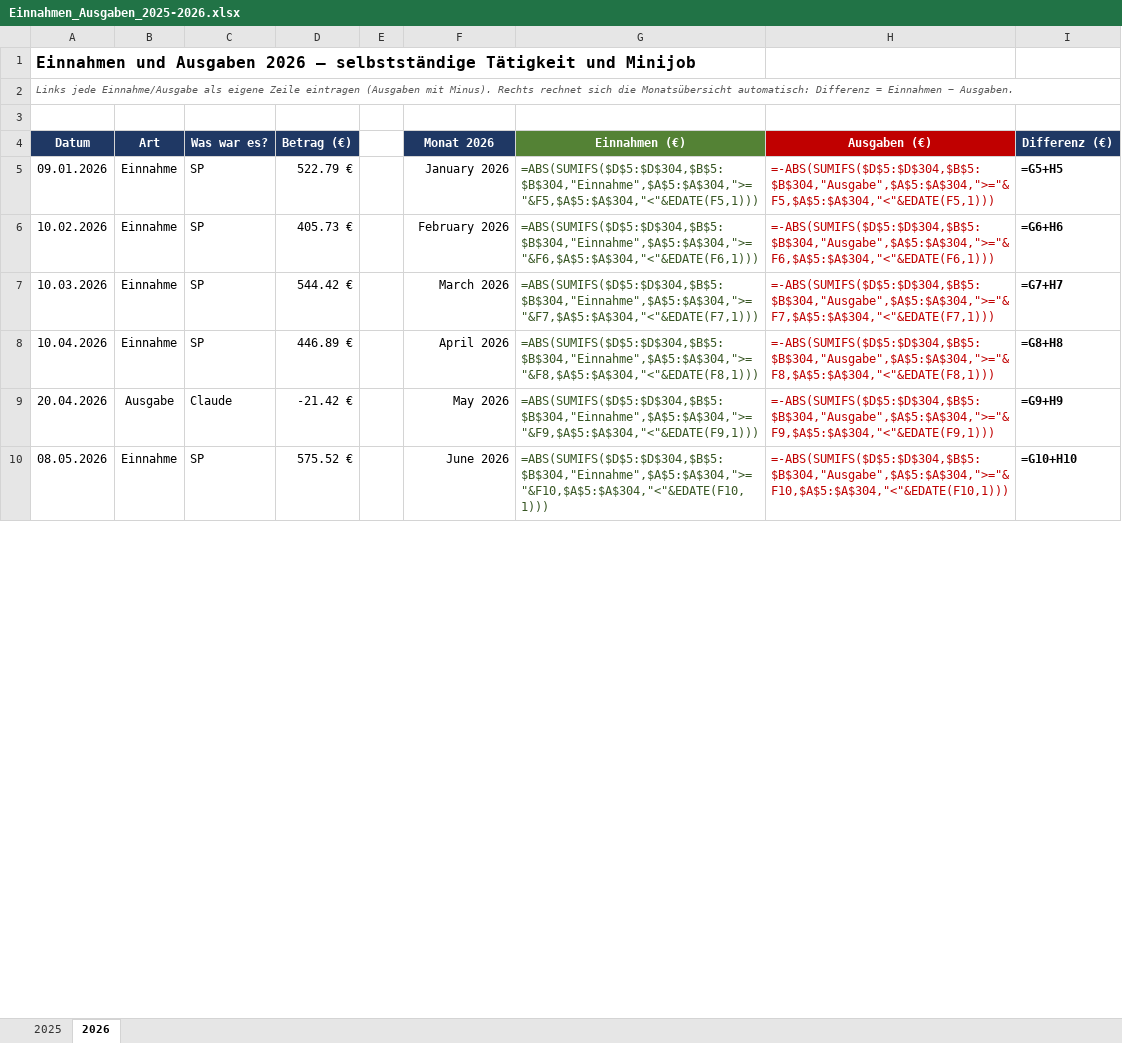
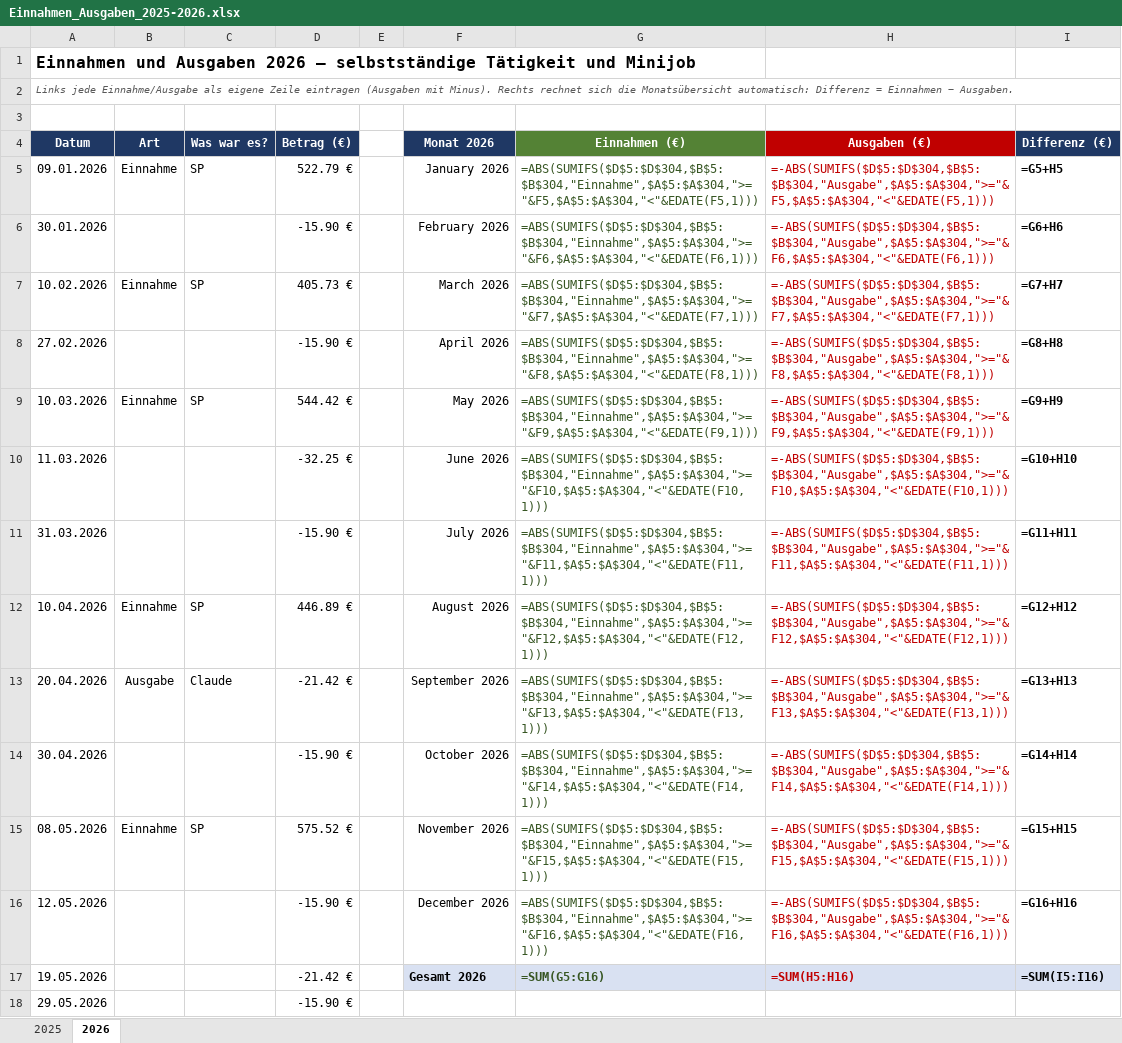
Before and after one commit to mouadbenyassef2005-stack/Dashbord, an Excel workbook: einnahmen/Einnahmen_Ausgaben_2025-2026.xlsx, sheet 2026, drawn as a sheet; only a part is shown; values as stored, in another font and other column widths than the file's, no borders; formulas without a stored value are shown as written; conditional formats not drawn; addresses are those after the commit; the diff covers the shown part only; the diff names each change by its address in the sheet, - before the commit and + after, or states it on an @@ line.

```diff
--- a/einnahmen/Einnahmen_Ausgaben_2025-2026.xlsx (sheet 2026)
+++ b/einnahmen/Einnahmen_Ausgaben_2025-2026.xlsx (sheet 2026)
+row 6: 30.01.2026 |  |  | -15.90 € |  | February 2026 | =ABS(SUMIFS($D$5:$D$304,$B$5:$B$304,"Einnahme",$A$5:$A$304,">="&F6,$A$5:$A$304,"<"&EDATE(F6,1))) | =-ABS(SUMIFS($D$5:$D$304,$B$5:$B$304,"Ausgabe",$A$5:$A$304,">="&F6,$A$5:$A$304,"<"&EDATE(F6,1))) | =G6+H6
-F7 (Monat 2026): February 2026
+F7 (Monat 2026): March 2026
-G7 (Einnahmen (€)): =ABS(SUMIFS($D$5:$D$304,$B$5:$B$304,"Einnahme",$A$5:$A$304,">="&F6,$A$5:$A$304,"<"&EDATE(F6,1)))
+G7 (Einnahmen (€)): =ABS(SUMIFS($D$5:$D$304,$B$5:$B$304,"Einnahme",$A$5:$A$304,">="&F7,$A$5:$A$304,"<"&EDATE(F7,1)))
-H7 (Ausgaben (€)): =-ABS(SUMIFS($D$5:$D$304,$B$5:$B$304,"Ausgabe",$A$5:$A$304,">="&F6,$A$5:$A$304,"<"&EDATE(F6,1)))
+H7 (Ausgaben (€)): =-ABS(SUMIFS($D$5:$D$304,$B$5:$B$304,"Ausgabe",$A$5:$A$304,">="&F7,$A$5:$A$304,"<"&EDATE(F7,1)))
-I7 (Differenz (€)): =G6+H6
+I7 (Differenz (€)): =G7+H7
+row 8: 27.02.2026 |  |  | -15.90 € |  | April 2026 | =ABS(SUMIFS($D$5:$D$304,$B$5:$B$304,"Einnahme",$A$5:$A$304,">="&F8,$A$5:$A$304,"<"&EDATE(F8,1))) | =-ABS(SUMIFS($D$5:$D$304,$B$5:$B$304,"Ausgabe",$A$5:$A$304,">="&F8,$A$5:$A$304,"<"&EDATE(F8,1))) | =G8+H8
-F9 (Monat 2026): March 2026
+F9 (Monat 2026): May 2026
-G9 (Einnahmen (€)): =ABS(SUMIFS($D$5:$D$304,$B$5:$B$304,"Einnahme",$A$5:$A$304,">="&F7,$A$5:$A$304,"<"&EDATE(F7,1)))
+G9 (Einnahmen (€)): =ABS(SUMIFS($D$5:$D$304,$B$5:$B$304,"Einnahme",$A$5:$A$304,">="&F9,$A$5:$A$304,"<"&EDATE(F9,1)))
-H9 (Ausgaben (€)): =-ABS(SUMIFS($D$5:$D$304,$B$5:$B$304,"Ausgabe",$A$5:$A$304,">="&F7,$A$5:$A$304,"<"&EDATE(F7,1)))
+H9 (Ausgaben (€)): =-ABS(SUMIFS($D$5:$D$304,$B$5:$B$304,"Ausgabe",$A$5:$A$304,">="&F9,$A$5:$A$304,"<"&EDATE(F9,1)))
-I9 (Differenz (€)): =G7+H7
+I9 (Differenz (€)): =G9+H9
+row 10: 11.03.2026 |  |  | -32.25 € |  | June 2026 | =ABS(SUMIFS($D$5:$D$304,$B$5:$B$304,"Einnahme",$A$5:$A$304,">="&F10,$A$5:$A$304,"<"&EDATE(F10,1))) | =-ABS(SUMIFS($D$5:$D$304,$B$5:$B$304,"Ausgabe",$A$5:$A$304,">="&F10,$A$5:$A$304,"<"&EDATE(F10,1))) | =G10+H10
+row 11: 31.03.2026 |  |  | -15.90 € |  | July 2026 | =ABS(SUMIFS($D$5:$D$304,$B$5:$B$304,"Einnahme",$A$5:$A$304,">="&F11,$A$5:$A$304,"<"&EDATE(F11,1))) | =-ABS(SUMIFS($D$5:$D$304,$B$5:$B$304,"Ausgabe",$A$5:$A$304,">="&F11,$A$5:$A$304,"<"&EDATE(F11,1))) | =G11+H11
-F12 (Monat 2026): April 2026
+F12 (Monat 2026): August 2026
-G12 (Einnahmen (€)): =ABS(SUMIFS($D$5:$D$304,$B$5:$B$304,"Einnahme",$A$5:$A$304,">="&F8,$A$5:$A$304,"<"&EDATE(F8,1)))
+G12 (Einnahmen (€)): =ABS(SUMIFS($D$5:$D$304,$B$5:$B$304,"Einnahme",$A$5:$A$304,">="&F12,$A$5:$A$304,"<"&EDATE(F12,1)))
-H12 (Ausgaben (€)): =-ABS(SUMIFS($D$5:$D$304,$B$5:$B$304,"Ausgabe",$A$5:$A$304,">="&F8,$A$5:$A$304,"<"&EDATE(F8,1)))
+H12 (Ausgaben (€)): =-ABS(SUMIFS($D$5:$D$304,$B$5:$B$304,"Ausgabe",$A$5:$A$304,">="&F12,$A$5:$A$304,"<"&EDATE(F12,1)))
-I12 (Differenz (€)): =G8+H8
+I12 (Differenz (€)): =G12+H12
-F13 (Monat 2026): May 2026
+F13 (Monat 2026): September 2026
-G13 (Einnahmen (€)): =ABS(SUMIFS($D$5:$D$304,$B$5:$B$304,"Einnahme",$A$5:$A$304,">="&F9,$A$5:$A$304,"<"&EDATE(F9,1)))
+G13 (Einnahmen (€)): =ABS(SUMIFS($D$5:$D$304,$B$5:$B$304,"Einnahme",$A$5:$A$304,">="&F13,$A$5:$A$304,"<"&EDATE(F13,1)))
-H13 (Ausgaben (€)): =-ABS(SUMIFS($D$5:$D$304,$B$5:$B$304,"Ausgabe",$A$5:$A$304,">="&F9,$A$5:$A$304,"<"&EDATE(F9,1)))
+H13 (Ausgaben (€)): =-ABS(SUMIFS($D$5:$D$304,$B$5:$B$304,"Ausgabe",$A$5:$A$304,">="&F13,$A$5:$A$304,"<"&EDATE(F13,1)))
-I13 (Differenz (€)): =G9+H9
+I13 (Differenz (€)): =G13+H13
+row 14: 30.04.2026 |  |  | -15.90 € |  | October 2026 | =ABS(SUMIFS($D$5:$D$304,$B$5:$B$304,"Einnahme",$A$5:$A$304,">="&F14,$A$5:$A$304,"<"&EDATE(F14,1))) | =-ABS(SUMIFS($D$5:$D$304,$B$5:$B$304,"Ausgabe",$A$5:$A$304,">="&F14,$A$5:$A$304,"<"&EDATE(F14,1))) | =G14+H14
-F15 (Monat 2026): June 2026
+F15 (Monat 2026): November 2026
-G15 (Einnahmen (€)): =ABS(SUMIFS($D$5:$D$304,$B$5:$B$304,"Einnahme",$A$5:$A$304,">="&F10,$A$5:$A$304,"<"&EDATE(F10,1)))
+G15 (Einnahmen (€)): =ABS(SUMIFS($D$5:$D$304,$B$5:$B$304,"Einnahme",$A$5:$A$304,">="&F15,$A$5:$A$304,"<"&EDATE(F15,1)))
-H15 (Ausgaben (€)): =-ABS(SUMIFS($D$5:$D$304,$B$5:$B$304,"Ausgabe",$A$5:$A$304,">="&F10,$A$5:$A$304,"<"&EDATE(F10,1)))
+H15 (Ausgaben (€)): =-ABS(SUMIFS($D$5:$D$304,$B$5:$B$304,"Ausgabe",$A$5:$A$304,">="&F15,$A$5:$A$304,"<"&EDATE(F15,1)))
-I15 (Differenz (€)): =G10+H10
+I15 (Differenz (€)): =G15+H15
+row 16: 12.05.2026 |  |  | -15.90 € |  | December 2026 | =ABS(SUMIFS($D$5:$D$304,$B$5:$B$304,"Einnahme",$A$5:$A$304,">="&F16,$A$5:$A$304,"<"&EDATE(F16,1))) | =-ABS(SUMIFS($D$5:$D$304,$B$5:$B$304,"Ausgabe",$A$5:$A$304,">="&F16,$A$5:$A$304,"<"&EDATE(F16,1))) | =G16+H16
+row 17: 19.05.2026 |  |  | -21.42 € |  | Gesamt 2026 | =SUM(G5:G16) | =SUM(H5:H16) | =SUM(I5:I16)
+row 18: 29.05.2026 |  |  | -15.90 €
```
Also changed, not shown: 4 added rows, 31 edited cells and cell formats elsewhere in this sheet, sheet 2025.
